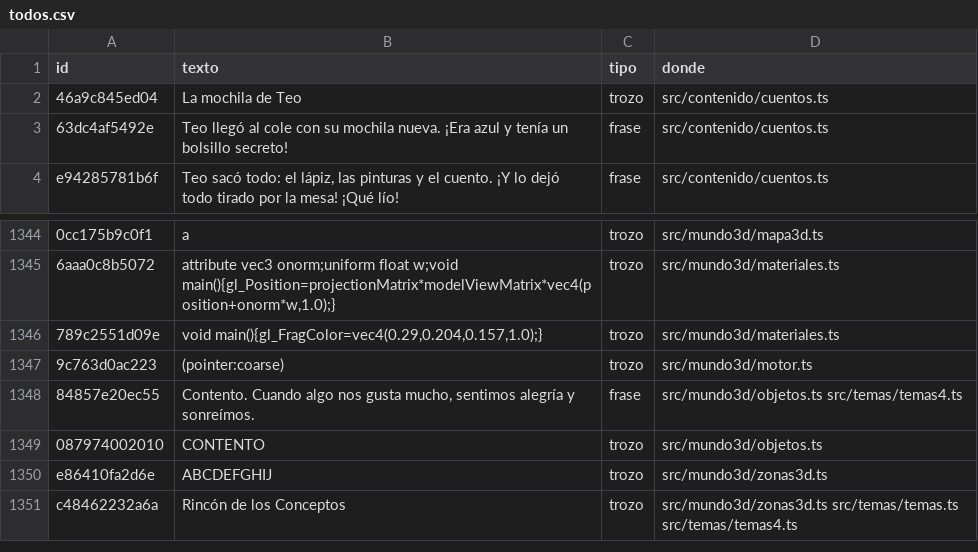
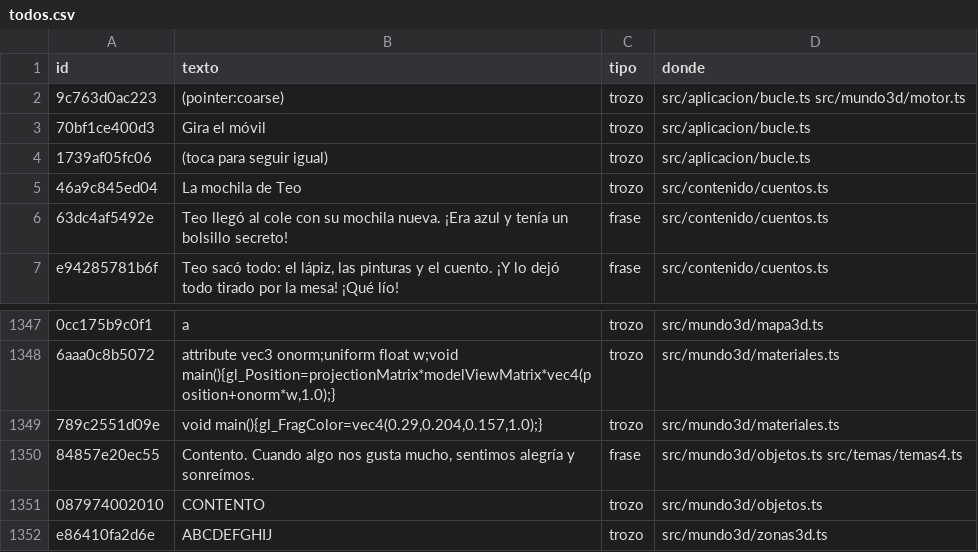
Before and after one commit to fercala/curiolandia-new, a CSV file: dialogos/todos.csv, drawn as a sheet; only a part is shown, gaps mark what is left out; the shorter side is filled out with more unchanged rows; removed rows and columns are numbered as before the commit, all else as after; the diff names each change by its address in the sheet, - before the commit and + after, or states it on an @@ line.

```diff
--- a/dialogos/todos.csv
+++ b/dialogos/todos.csv
+row 2: 9c763d0ac223 | (pointer:coarse) | trozo | src/aplicacion/bucle.ts src/mundo3d/motor.ts
+row 3: 70bf1ce400d3 | Gira el móvil | trozo | src/aplicacion/bucle.ts
+row 4: 1739af05fc06 | (toca para seguir igual) | trozo | src/aplicacion/bucle.ts
-row 1347: 9c763d0ac223 | (pointer:coarse) | trozo | src/mundo3d/motor.ts
```
Also changed, not shown: 19 other files.
